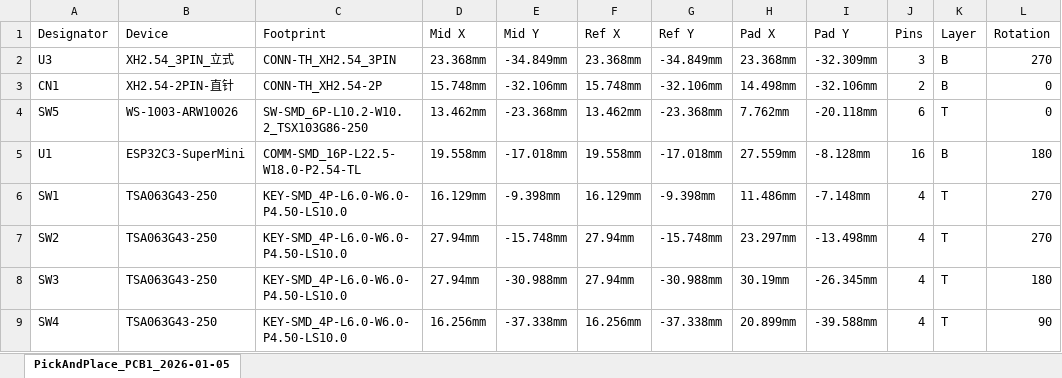
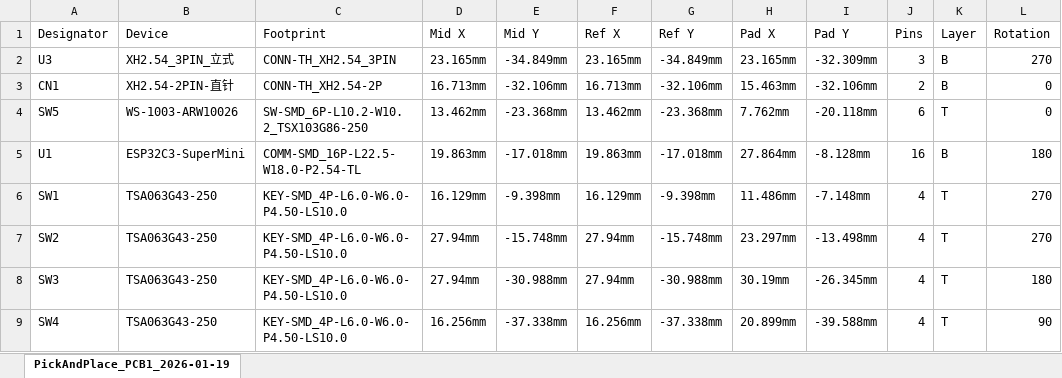
Before and after one commit to Fsarmento/glider-sim, an Excel workbook: PCB/Glider_sim_stick_buttons/Glider_sim_stick_CPL.xlsx, sheet PickAndPlace_PCB1_2026-01-19, drawn as a sheet; only a part is shown; values as stored, in another font and other column widths than the file's, no borders; the diff names each change by its address in the sheet, - before the commit and + after, or states it on an @@ line.

```diff
--- a/PCB/Glider_sim_stick_buttons/Glider_sim_stick_CPL.xlsx (sheet PickAndPlace_PCB1_2026-01-19)
+++ b/PCB/Glider_sim_stick_buttons/Glider_sim_stick_CPL.xlsx (sheet PickAndPlace_PCB1_2026-01-19)
-sheet tab: PickAndPlace_PCB1_2026-01-05
+sheet tab: PickAndPlace_PCB1_2026-01-19
-D2 (Mid X): 23.368mm
+D2 (Mid X): 23.165mm
-F2 (Ref X): 23.368mm
+F2 (Ref X): 23.165mm
-H2 (Pad X): 23.368mm
+H2 (Pad X): 23.165mm
-D3 (Mid X): 15.748mm
+D3 (Mid X): 16.713mm
-F3 (Ref X): 15.748mm
+F3 (Ref X): 16.713mm
-H3 (Pad X): 14.498mm
+H3 (Pad X): 15.463mm
-D5 (Mid X): 19.558mm
+D5 (Mid X): 19.863mm
-F5 (Ref X): 19.558mm
+F5 (Ref X): 19.863mm
-H5 (Pad X): 27.559mm
+H5 (Pad X): 27.864mm
```
Also changed, not shown: PCB/Glider_sim_stick_buttons/Glider_sim_stick_BOM.xlsx, 2 other files.
